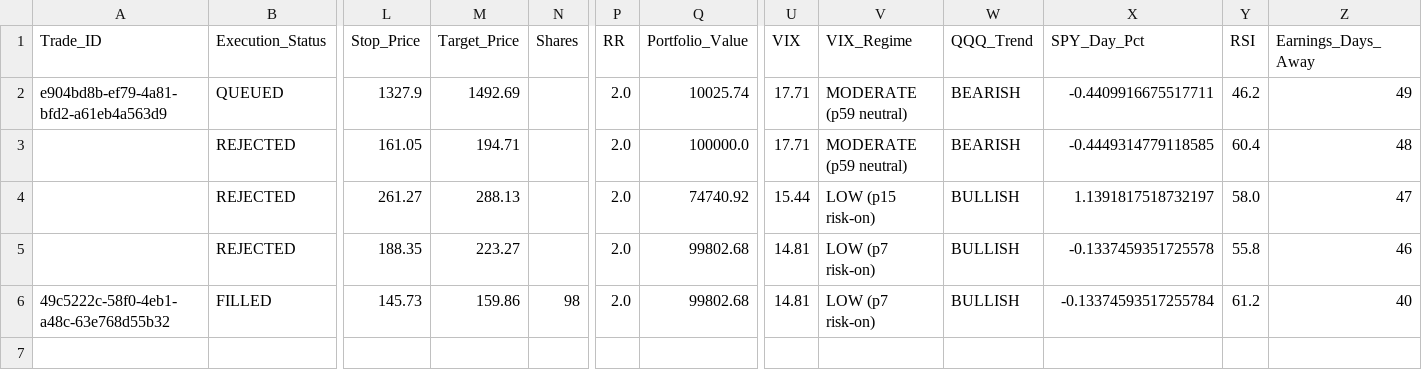
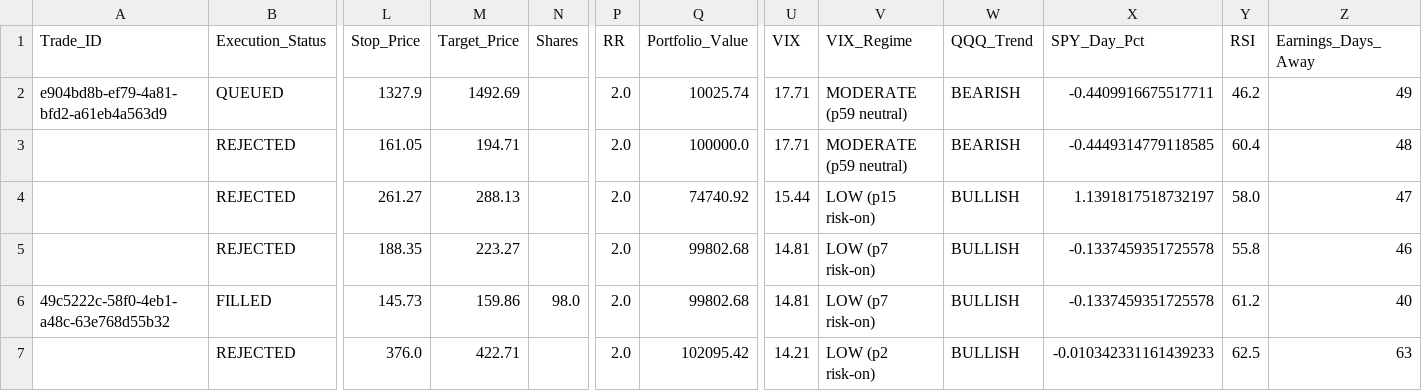
Before and after one commit to Vishvesh-Trivedi/LLM-Portfolio-Manager, a CSV file: StockScreener/stock_picks.csv, drawn as a sheet; only a part is shown, gaps mark what is left out; rows hold the shown columns only; the diff names each change by its address in the sheet, - before the commit and + after, or states it on an @@ line.

```diff
--- a/StockScreener/stock_picks.csv
+++ b/StockScreener/stock_picks.csv
-N6 (Shares): 98
+N6 (Shares): 98.0
-X6 (SPY_Day_Pct): -0.13374593517255784
+X6 (SPY_Day_Pct): -0.1337459351725578
+row 7:  | REJECTED | 376.0 | 422.71 |  | 2.0 | 102095.42 | 14.21 | LOW (p2 risk-on) | BULLISH | -0.010342331161439233 | 62.5 | 63
```
Also changed, not shown: StockScreener/rules_log.csv, StockScreener/watch_list.csv, 5 other files.
